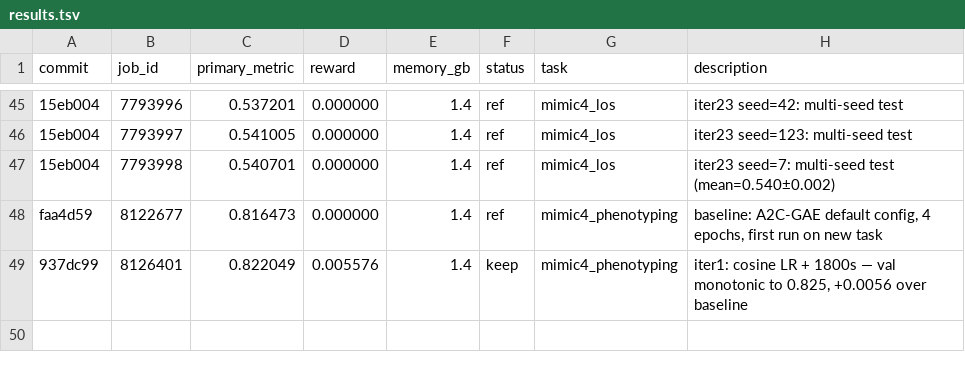
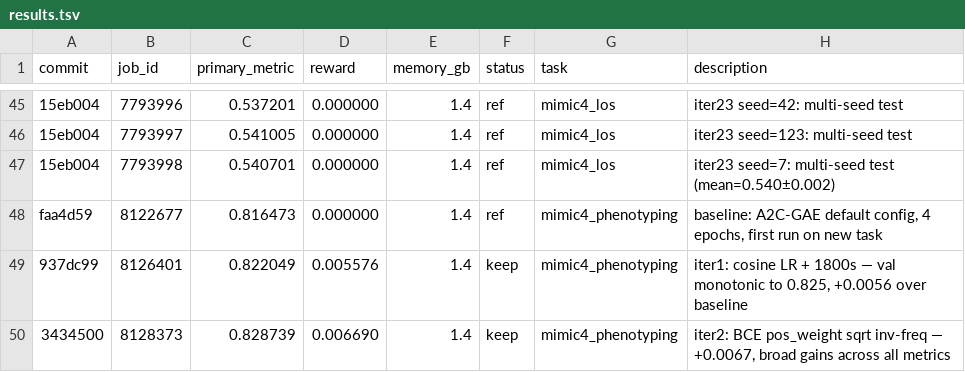
Before and after one commit to LucasWang93/medical-autoresearch, a TSV file: results.tsv, drawn as a sheet; only a part is shown, gaps mark what is left out; the diff names each change by its address in the sheet, - before the commit and + after, or states it on an @@ line.

```diff
--- a/results.tsv
+++ b/results.tsv
+row 50: 3434500 | 8128373 | 0.828739 | 0.006690 | 1.4 | keep | mimic4_phenotyping | iter2: BCE pos_weight sqrt inv-freq — +0.0067, broad gains across all metrics
```
Also changed, not shown: 2 other files.
